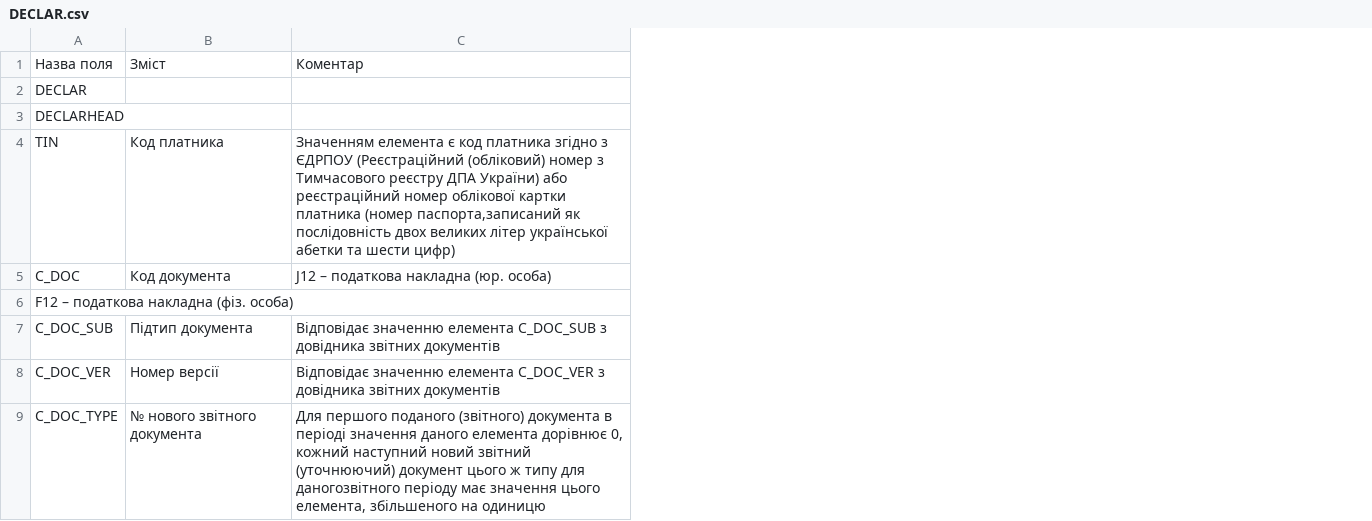
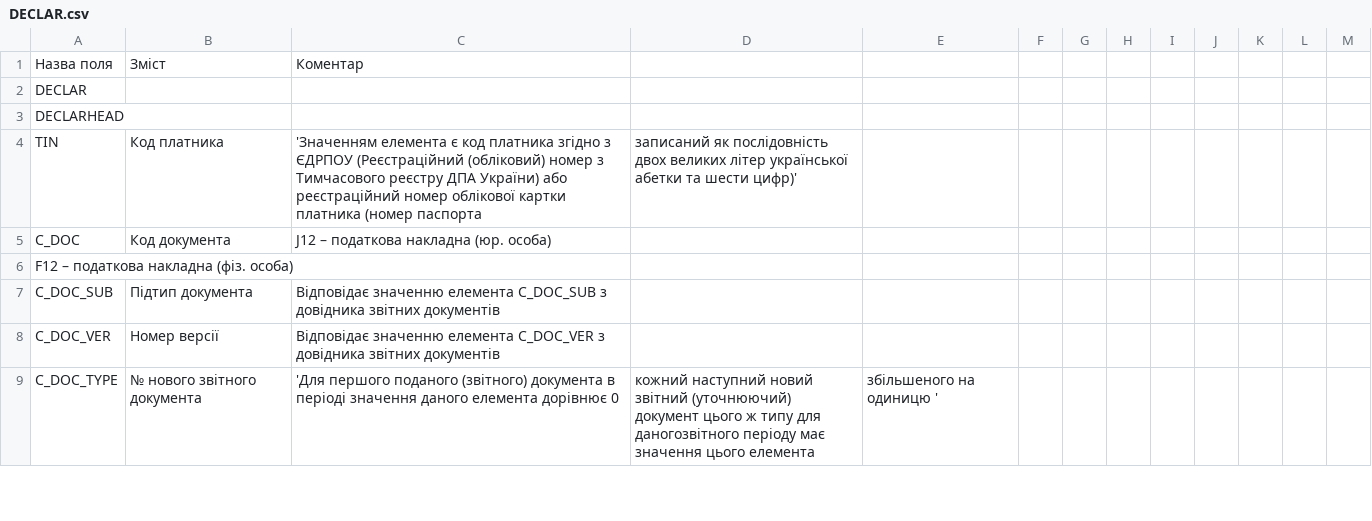
Before and after one commit to EDI-N/Docs, a CSV file: docs/source/XML/files/DECLAR.csv, drawn as a sheet; only a part is shown; the diff covers the shown part only; the diff names each change by its address in the sheet, - before the commit and + after, or states it on an @@ line.

Commit message:
Add files via upload

```diff
--- a/docs/source/XML/files/DECLAR.csv
+++ b/docs/source/XML/files/DECLAR.csv
+column D, rows 4-9: записаний як послідовність двох великих літер української абетки та шести цифр)' |  |  |  |  | кожний наступний новий звітний (уточнюючий) документ цього ж типу для даногозвітного періоду має значення цього елемента
+column E, row 9: збільшеного на одиницю '
+column F, empty
+column G, empty
+column H, empty
+column I, empty
+column J, empty
+column K, empty
+column L, empty
+column M, empty
-C4: Значенням елемента є код платника згідно з ЄДРПОУ (Реєстраційний (обліковий) номер з Тимчасового реєстру ДПА України) або реєстраційний номер облікової картки платника (номер паспорта,записаний як послідовність двох великих літер української абетки та шести цифр)
+C4: 'Значенням елемента є код платника згідно з ЄДРПОУ (Реєстраційний (обліковий) номер з Тимчасового реєстру ДПА України) або реєстраційний номер облікової картки платника (номер паспорта
-C9: Для першого поданого (звітного) документа в періоді значення даного елемента дорівнює 0, кожний наступний новий звітний (уточнюючий) документ цього ж типу для даногозвітного періоду має значення цього елемента, збільшеного на одиницю
+C9: 'Для першого поданого (звітного) документа в періоді значення даного елемента дорівнює 0
```
Also changed, not shown: 28 added rows, 18 removed rows and 25 edited cells elsewhere in this file.
